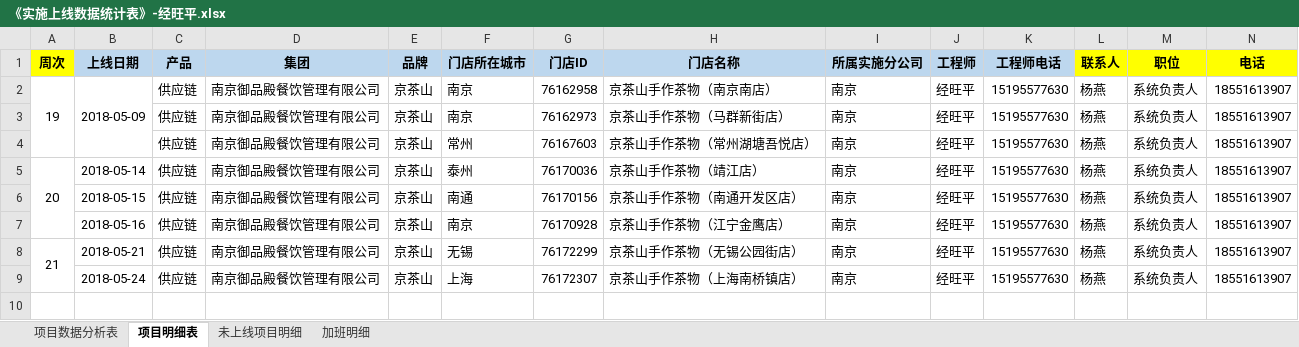
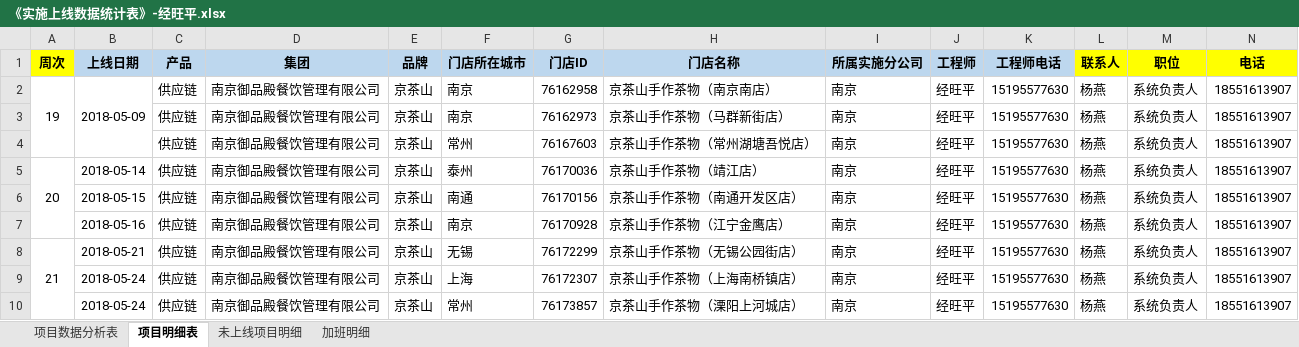
Before and after one commit to zhanglei601396810/NanJing, an Excel workbook: 周数据/《实施上线数据统计表》-经旺平.xlsx, sheet 项目明细表, drawn as a sheet; only a part is shown; values as stored, in another font and other column widths than the file's, no borders; rows hold the shown columns only; the diff names each change by its address in the sheet, - before the commit and + after, or states it on an @@ line.

Commit message:
经旺平

```diff
--- a/周数据/《实施上线数据统计表》-经旺平.xlsx (sheet 项目明细表)
+++ b/周数据/《实施上线数据统计表》-经旺平.xlsx (sheet 项目明细表)
+row 10:  | 2018-05-24 | 供应链 | 南京御品殿餐饮管理有限公司 | 京茶山 | 常州 | 76173857 | 京茶山手作茶物（溧阳上河城店） | 南京 | 经旺平 | 15195577630 | 杨燕 | 系统负责人 | 18551613907
```
Also changed, not shown: sheet 项目数据分析表.
